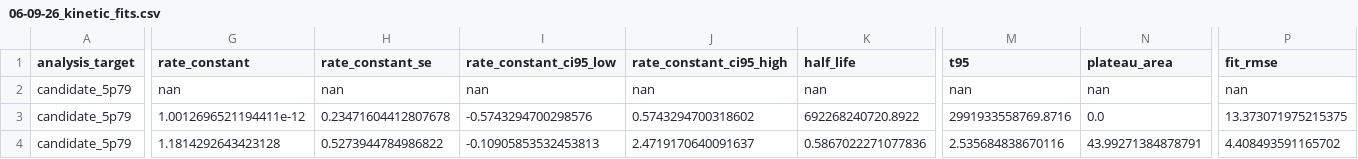
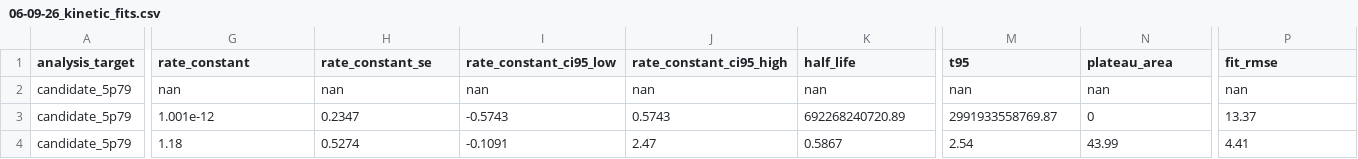
Before and after one commit to Sanjay-Iyer/chemyx, a CSV file: results/processed/nmr/06-09-26/statistics/06-09-26_kinetic_fits.csv, drawn as a sheet; only a part is shown, gaps mark what is left out; the diff covers the shown part only; the diff names each change by its address in the sheet, - before the commit and + after, or states it on an @@ line.

```diff
--- a/results/processed/nmr/06-09-26/statistics/06-09-26_kinetic_fits.csv
+++ b/results/processed/nmr/06-09-26/statistics/06-09-26_kinetic_fits.csv
-G3 (rate_constant): 1.0012696521194411e-12
+G3 (rate_constant): 1.001e-12
-H3 (rate_constant_se): 0.23471604412807678
+H3 (rate_constant_se): 0.2347
-I3 (rate_constant_ci95_low): -0.5743294700298576
+I3 (rate_constant_ci95_low): -0.5743
-J3 (rate_constant_ci95_high): 0.5743294700318602
+J3 (rate_constant_ci95_high): 0.5743
-K3 (half_life): 692268240720.8922
+K3 (half_life): 692268240720.89
-M3 (t95): 2991933558769.8716
+M3 (t95): 2991933558769.87
-N3 (plateau_area): 0.0
+N3 (plateau_area): 0
-P3 (fit_rmse): 13.373071975215375
+P3 (fit_rmse): 13.37
-G4 (rate_constant): 1.1814292643423128
+G4 (rate_constant): 1.18
-H4 (rate_constant_se): 0.5273944784986822
+H4 (rate_constant_se): 0.5274
-I4 (rate_constant_ci95_low): -0.10905853532453813
+I4 (rate_constant_ci95_low): -0.1091
-J4 (rate_constant_ci95_high): 2.4719170640091637
+J4 (rate_constant_ci95_high): 2.47
-K4 (half_life): 0.5867022271077836
+K4 (half_life): 0.5867
-M4 (t95): 2.535684838670116
+M4 (t95): 2.54
-N4 (plateau_area): 43.99271384878791
+N4 (plateau_area): 43.99
-P4 (fit_rmse): 4.408493591165702
+P4 (fit_rmse): 4.41
```
Also changed, not shown: 126 edited cells elsewhere in this file, results/processed/nmr/06-08-26/06-08-26_peaks.csv, results/processed/nmr/06-08-26/statistics/06-08-26_time_series_rates.csv, 34 other files.
